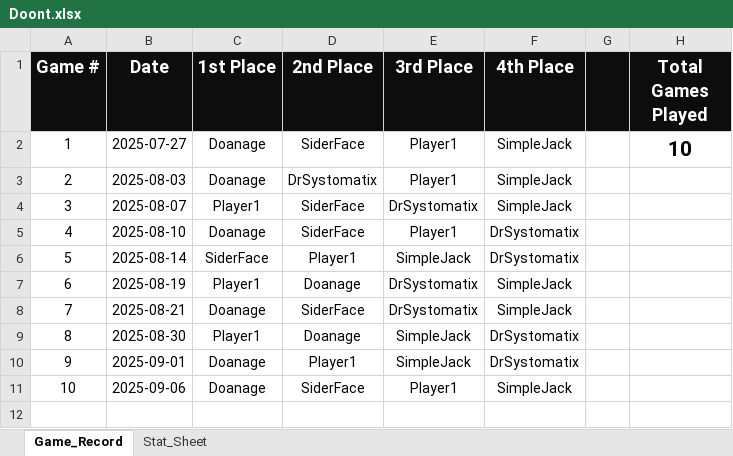
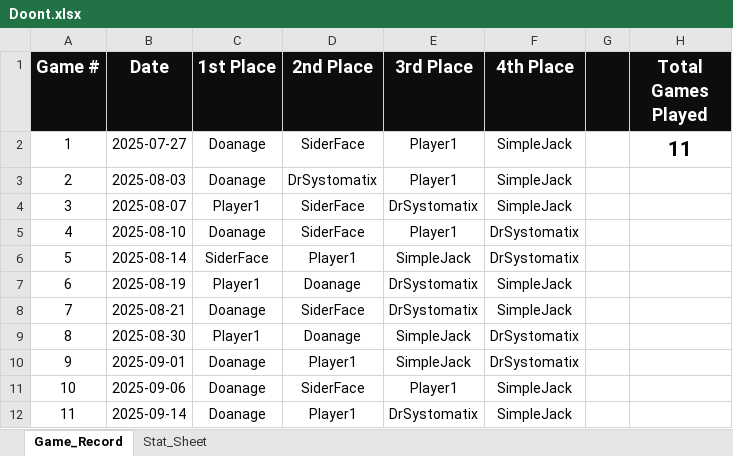
Before and after one commit to charles-m-doan/doont, an Excel workbook: Doont.xlsx, sheet Game_Record, drawn as a sheet; values as stored, in another font and other column widths than the file's, no borders; the diff names each change by its address in the sheet, - before the commit and + after, or states it on an @@ line.

```diff
--- a/Doont.xlsx (sheet Game_Record)
+++ b/Doont.xlsx (sheet Game_Record)
-H2 (Total Games Played): 10
+H2 (Total Games Played): 11
+row 12: 11 | 2025-09-14 | Doanage | Player1 | DrSystomatix | SimpleJack
```
Also changed, not shown: sheet Stat_Sheet, 1 other file.
